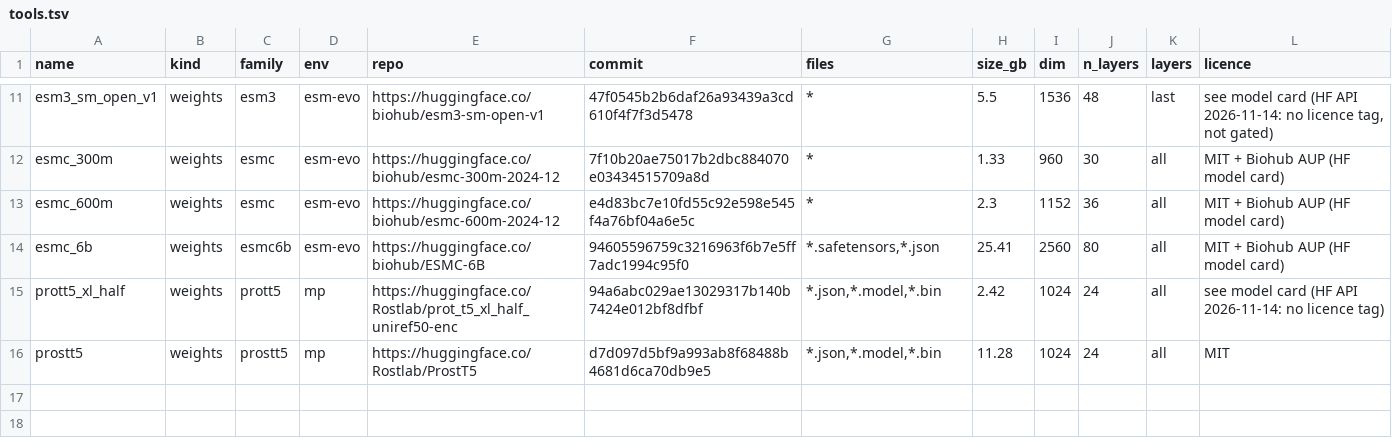
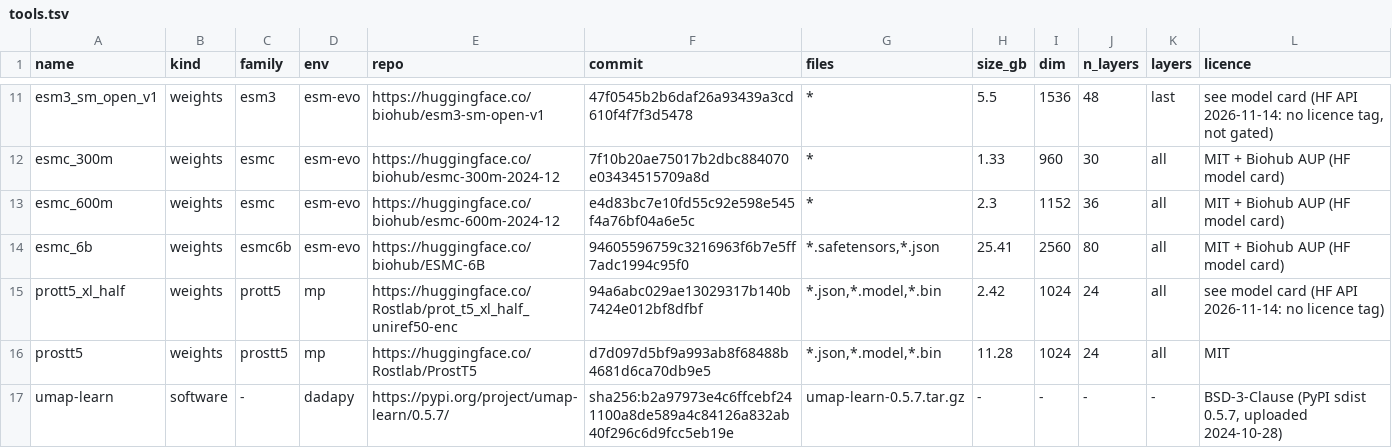
Before and after one commit to ssenci97/multiPLM, a TSV file: configs/tools.tsv, drawn as a sheet; only a part is shown, gaps mark what is left out; the diff names each change by its address in the sheet, - before the commit and + after, or states it on an @@ line.

```diff
--- a/configs/tools.tsv
+++ b/configs/tools.tsv
+row 17: umap-learn | software | - | dadapy | https://pypi.org/project/umap-learn/0.5.7/ | sha256:b2a97973e4c6ffcebf241100a8de589a4c84126a832ab40f296c6d9fcc5eb19e | umap-learn-0.5.7.tar.gz | - | - | - | - | BSD-3-Clause (PyPI sdist 0.5.7, uploaded 2024-10-28)
```
Also changed, not shown: 13 other files.
